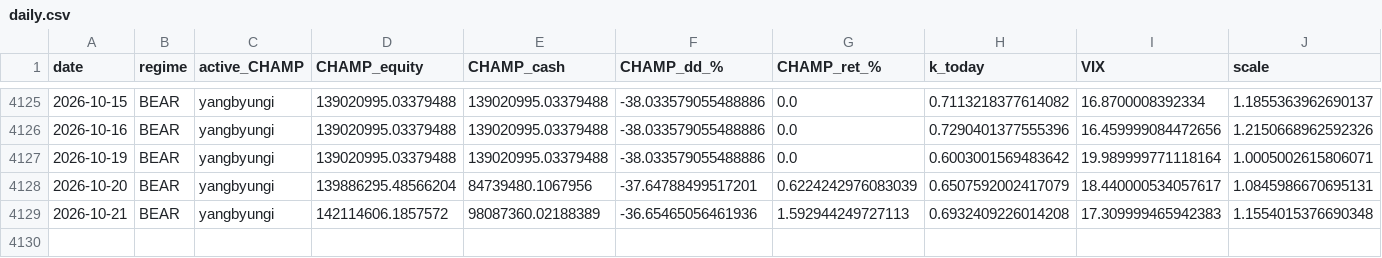
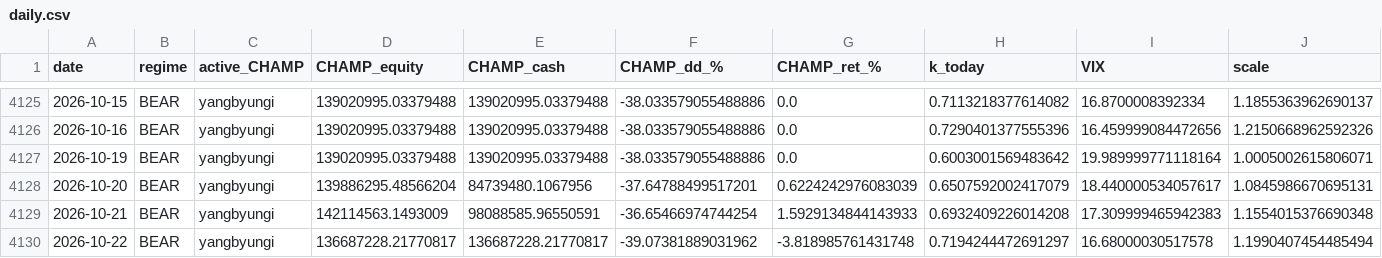
Before and after one commit to sunghakg/bube-v1-dashboard, a CSV file: data/champ_nomargin/daily.csv, drawn as a sheet; only a part is shown, gaps mark what is left out.

```diff
--- a/data/champ_nomargin/daily.csv
+++ b/data/champ_nomargin/daily.csv
@@ -4128,2 +4128,3 @@ date,regime,active_CHAMP,CHAMP_equity,CHAMP_cash,CHAMP_dd_%,CHAMP_ret_%,k_today,
 2026-10-20,BEAR,yangbyungi,139886295.48566204,84739480.1067956,-37.64788499517201,0.6224242976083039,0.6507592002417079,18.440000534057617,1.0845986670695131
-2026-10-21,BEAR,yangbyungi,142114606.1857572,98087360.02188389,-36.65465056461936,1.592944249727113,0.6932409226014208,17.309999465942383,1.1554015376690348
+2026-10-21,BEAR,yangbyungi,142114563.1493009,98088585.96550591,-36.65466974744254,1.5929134844143933,0.6932409226014208,17.309999465942383,1.1554015376690348
+2026-10-22,BEAR,yangbyungi,136687228.21770817,136687228.21770817,-39.07381889031962,-3.818985761431748,0.7194244472691297,16.68000030517578,1.1990407454485494
```
Also changed, not shown: data/champ_nomargin/equity_curves.csv, data/champ_nomargin/trades_champ.csv, 12 other files.
